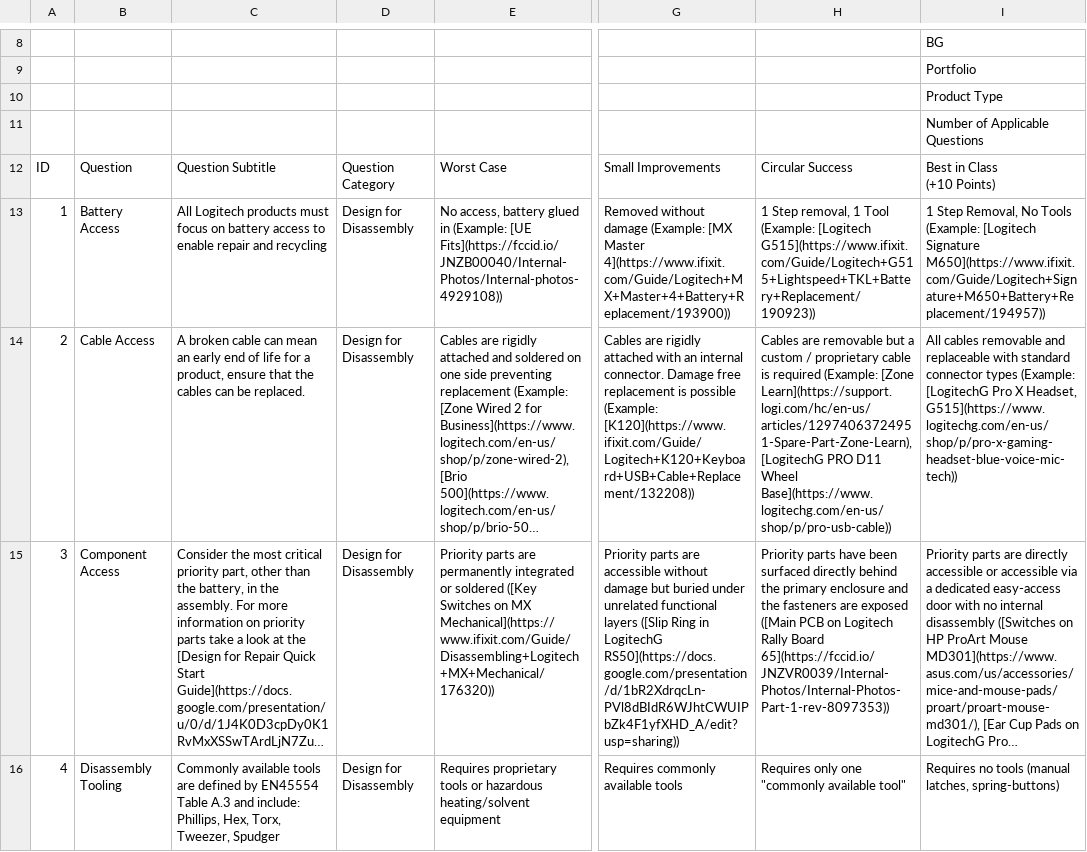
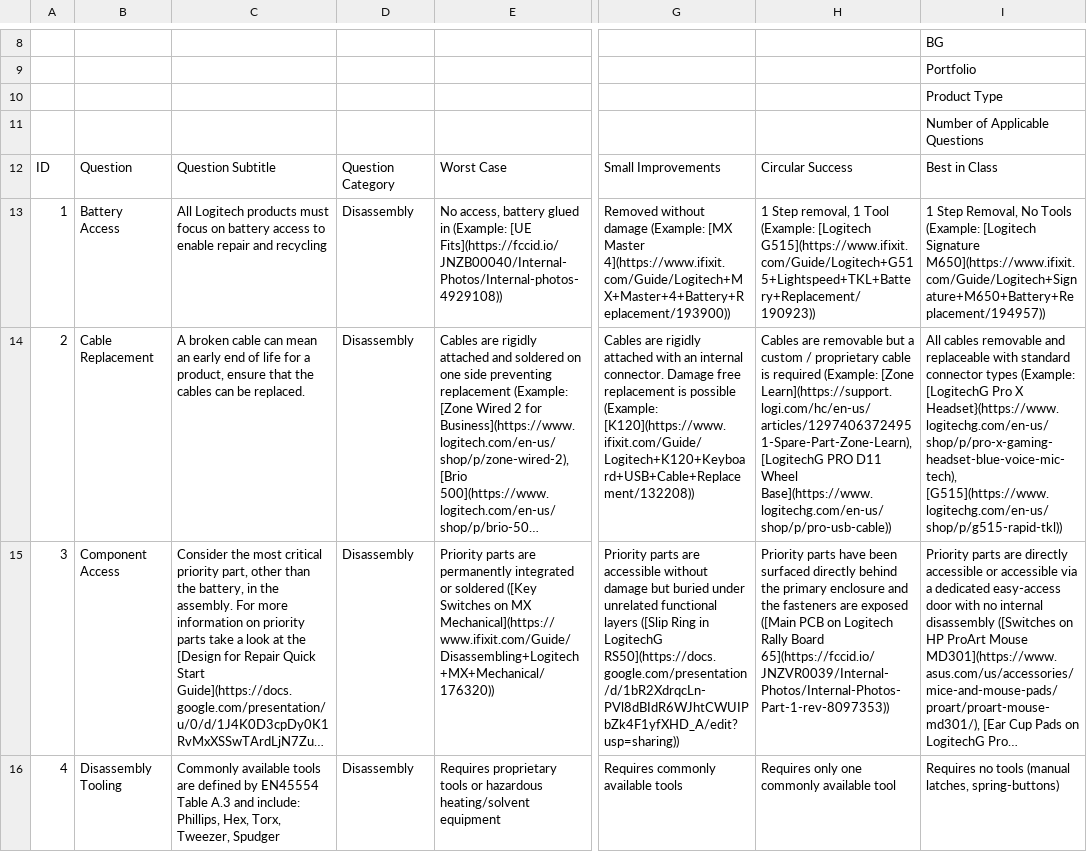
Before and after one commit to mpapadopoulos-logitech/Circular-Design-Scorecard, a CSV file: Detroit Lite Wireframe - Questions.csv, drawn as a sheet; only a part is shown, gaps mark what is left out; long unchanged cells end in …; ↵ is a line break in a cell; the diff covers the shown part only; the diff names each change by its address in the sheet, - before the commit and + after, or states it on an @@ line.

Commit message:
Update Detroit Lite Wireframe - Questions.csv

```diff
--- a/Detroit Lite Wireframe - Questions.csv
+++ b/Detroit Lite Wireframe - Questions.csv
-I12: Best in Class ↵ (+10 Points)
+I12: Best in Class
-D13:D16: Design for Disassembly
+D13:D16: Disassembly
-B14: Cable Access
+B14: Cable Replacement
-I14: …Pro X Headset, G515](https://www.logitechg.com/en-us/shop/p/pro-x-gaming-headset-blue-voice-mic-tech))
+I14: …Pro X Headset}(https://www.logitechg.com/en-us/shop/p/pro-x-gaming-headset-blue-voice-mic-tech), [G515](https://www.logitechg.com/en-us/shop/p/g515-rapid-tkl))
-H16: Requires only one "commonly available tool"
+H16: Requires only one commonly available tool
```
Also changed, not shown: 8 edited cells elsewhere in this file.
